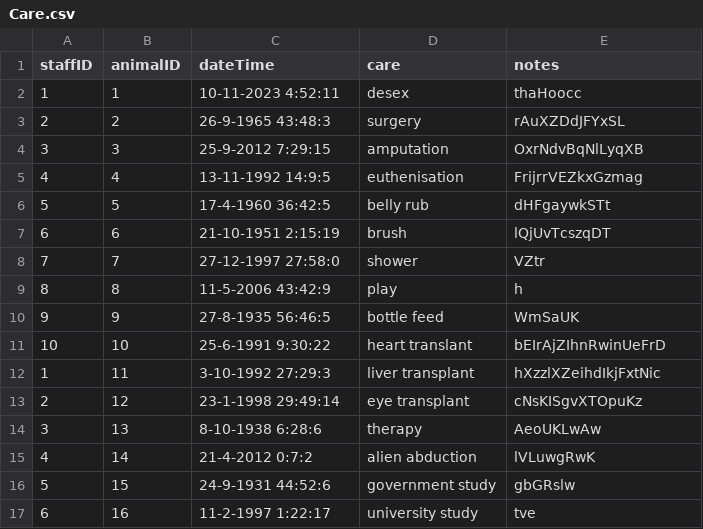
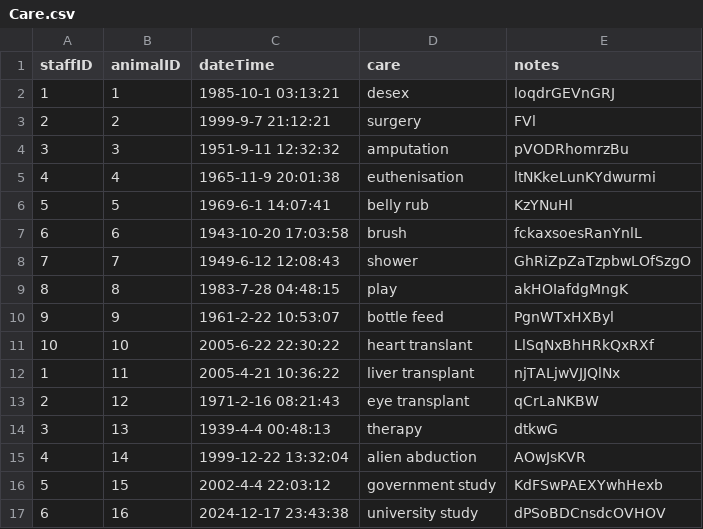
Before and after one commit to dolftenhave/milestone2_compx323, a CSV file: gen/small/Care.csv, drawn as a sheet; only a part is shown; the diff covers the shown part only.

```diff
--- a/gen/small/Care.csv
+++ b/gen/small/Care.csv
@@ -1,17 +1,17 @@
 staffID,animalID,dateTime,care,notes
-1,1,10-11-2023 4:52:11,desex,thaHoocc
-2,2,26-9-1965 43:48:3,surgery,rAuXZDdJFYxSL
-3,3,25-9-2012 7:29:15,amputation,OxrNdvBqNlLyqXB
-4,4,13-11-1992 14:9:5,euthenisation,FrijrrVEZkxGzmag
-5,5,17-4-1960 36:42:5,belly rub,dHFgaywkSTt
-6,6,21-10-1951 2:15:19,brush,lQjUvTcszqDT
-7,7,27-12-1997 27:58:0,shower,VZtr
-8,8,11-5-2006 43:42:9,play,h
-9,9,27-8-1935 56:46:5,bottle feed,WmSaUK
-10,10,25-6-1991 9:30:22,heart translant,bEIrAjZIhnRwinUeFrD
-1,11,3-10-1992 27:29:3,liver transplant,hXzzlXZeihdIkjFxtNic
-2,12,23-1-1998 29:49:14,eye transplant,cNsKISgvXTOpuKz
-3,13,8-10-1938 6:28:6,therapy,AeoUKLwAw
-4,14,21-4-2012 0:7:2,alien abduction,lVLuwgRwK
-5,15,24-9-1931 44:52:6,government study,gbGRslw
-6,16,11-2-1997 1:22:17,university study,tve
+1,1,1985-10-1 03:13:21,desex,loqdrGEVnGRJ
+2,2,1999-9-7 21:12:21,surgery,FVl
+3,3,1951-9-11 12:32:32,amputation,pVODRhomrzBu
+4,4,1965-11-9 20:01:38,euthenisation,ltNKkeLunKYdwurmi
+5,5,1969-6-1 14:07:41,belly rub,KzYNuHl
+6,6,1943-10-20 17:03:58,brush,fckaxsoesRanYnlL
+7,7,1949-6-12 12:08:43,shower,GhRiZpZaTzpbwLOfSzgO
+8,8,1983-7-28 04:48:15,play,akHOIafdgMngK
+9,9,1961-2-22 10:53:07,bottle feed,PgnWTxHXByl
+10,10,2005-6-22 22:30:22,heart translant,LlSqNxBhHRkQxRXf
+1,11,2005-4-21 10:36:22,liver transplant,njTALjwVJJQlNx
+2,12,1971-2-16 08:21:43,eye transplant,qCrLaNKBW
+3,13,1939-4-4 00:48:13,therapy,dtkwG
+4,14,1999-12-22 13:32:04,alien abduction,AOwJsKVR
+5,15,2002-4-4 22:03:12,government study,KdFSwPAEXYwhHexb
+6,16,2024-12-17 23:43:38,university study,dPSoBDCnsdcOVHOV
```
Also changed, not shown: 68 edited cells elsewhere in this file, gen/large/SpeciesGroup.csv, gen/large/Zone.csv, 11 other files.
